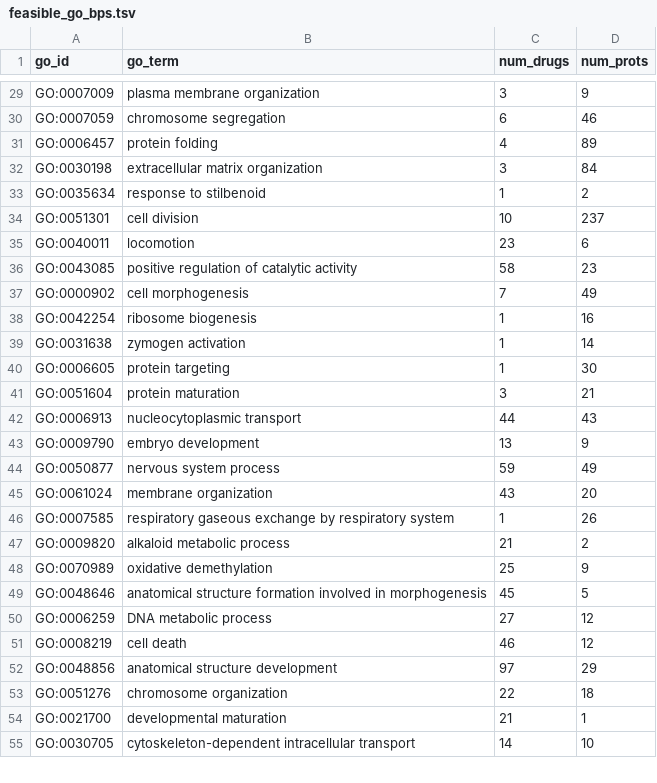
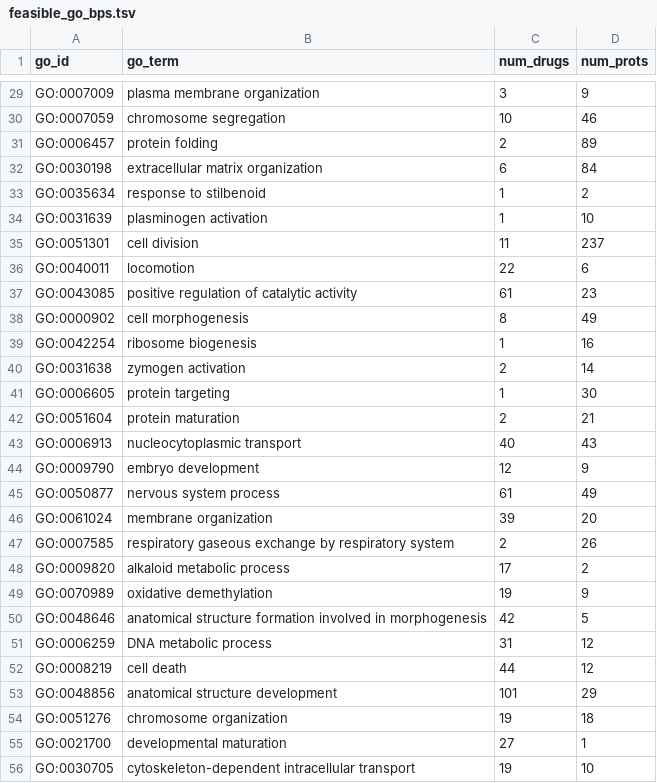
Before and after one commit to laurendelong21/MoA-Net, a TSV file: data/kg/feasible_go_bps.tsv, drawn as a sheet; only a part is shown, gaps mark what is left out; addresses are those after the commit; the diff covers the shown part only; the diff names each change by its address in the sheet, - before the commit and + after, or states it on an @@ line.

```diff
--- a/data/kg/feasible_go_bps.tsv
+++ b/data/kg/feasible_go_bps.tsv
-C30 (num_drugs): 6
+C30 (num_drugs): 10
-C31 (num_drugs): 4
+C31 (num_drugs): 2
-C32 (num_drugs): 3
+C32 (num_drugs): 6
+row 34: GO:0031639 | plasminogen activation | 1 | 10
-C35 (num_drugs): 10
+C35 (num_drugs): 11
-C36 (num_drugs): 23
+C36 (num_drugs): 22
-C37 (num_drugs): 58
+C37 (num_drugs): 61
-C38 (num_drugs): 7
+C38 (num_drugs): 8
-C40 (num_drugs): 1
+C40 (num_drugs): 2
-C42 (num_drugs): 3
+C42 (num_drugs): 2
-C43 (num_drugs): 44
+C43 (num_drugs): 40
-C44 (num_drugs): 13
+C44 (num_drugs): 12
-C45 (num_drugs): 59
+C45 (num_drugs): 61
-C46 (num_drugs): 43
+C46 (num_drugs): 39
-C47 (num_drugs): 1
+C47 (num_drugs): 2
-C48 (num_drugs): 21
+C48 (num_drugs): 17
-C49 (num_drugs): 25
+C49 (num_drugs): 19
-C50 (num_drugs): 45
+C50 (num_drugs): 42
-C51 (num_drugs): 27
+C51 (num_drugs): 31
-C52 (num_drugs): 46
+C52 (num_drugs): 44
-C53 (num_drugs): 97
+C53 (num_drugs): 101
-C54 (num_drugs): 22
+C54 (num_drugs): 19
-C55 (num_drugs): 21
+C55 (num_drugs): 27
-C56 (num_drugs): 14
+C56 (num_drugs): 19
```
Also changed, not shown: 32 edited cells elsewhere in this file.
